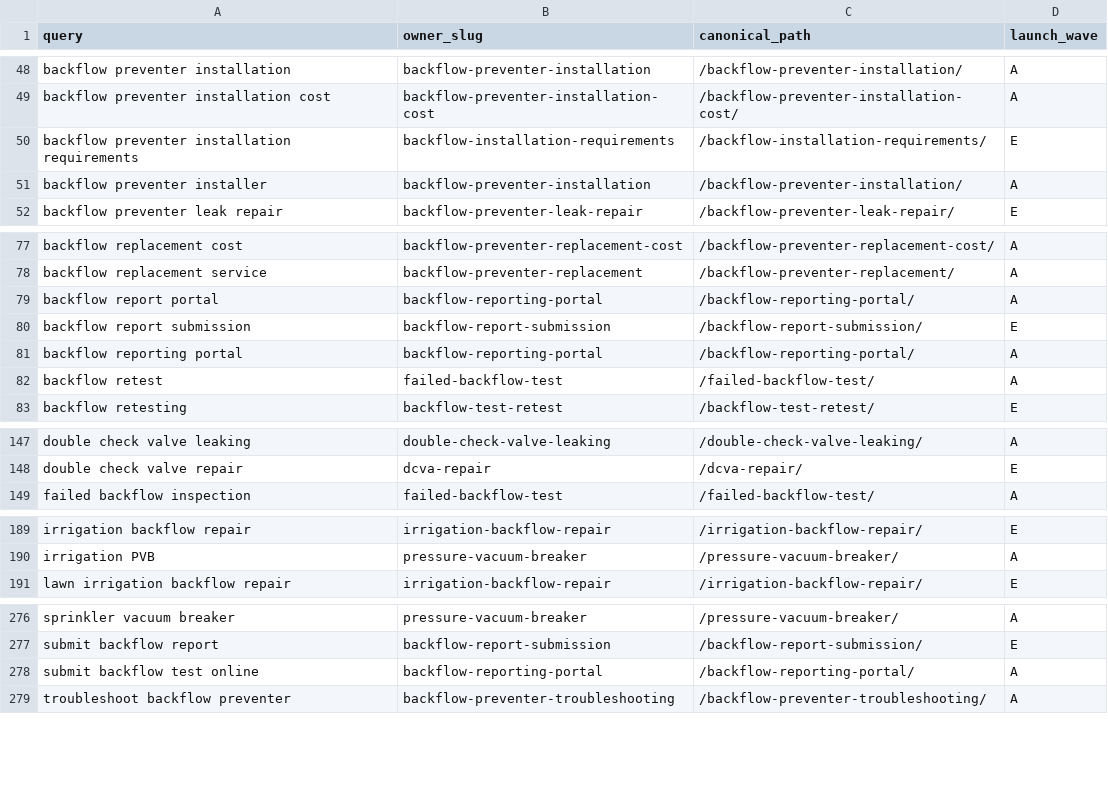
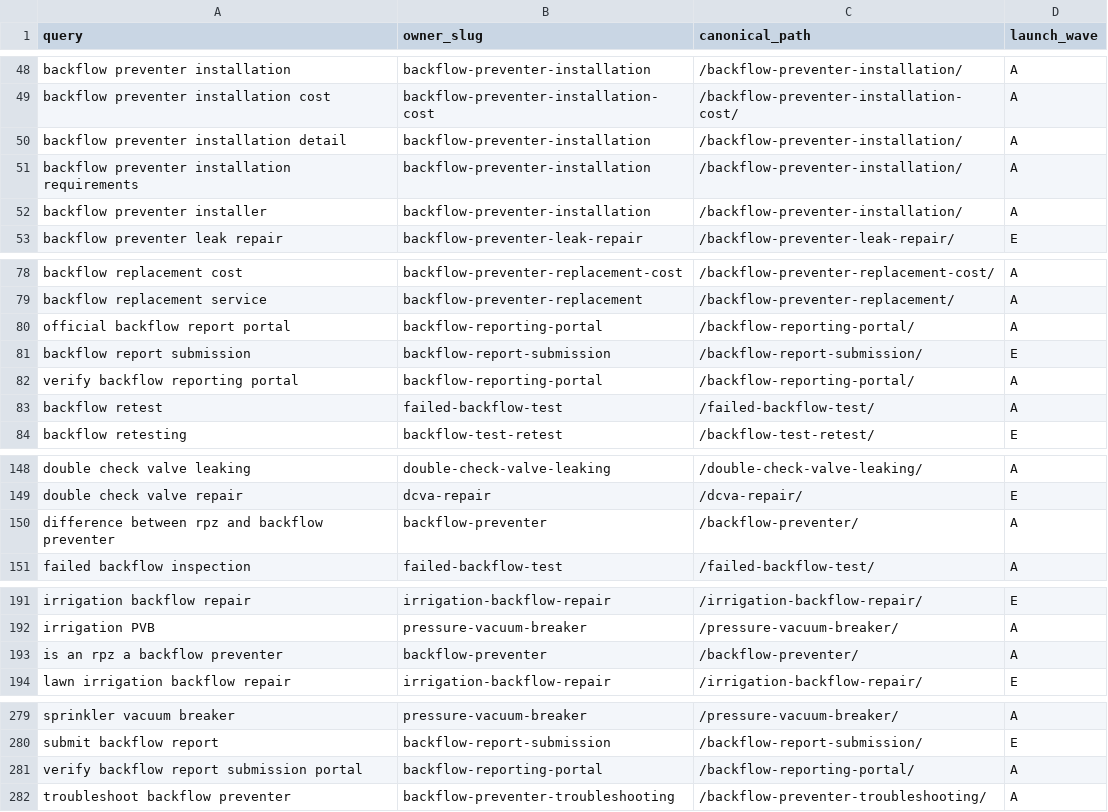
Before and after one commit to ichbinhyeok/backflowverdict, a CSV file: data/decision-query-ownership.csv, drawn as a sheet; only a part is shown, gaps mark what is left out.

Commit message:
feat: sharpen high-intent SEO ownership
Strengthen repair-kit, installation, RPZ, and portal-intent pages with clearer query ownership, internal links, structured data, and regression coverage.

```diff
--- a/data/decision-query-ownership.csv
+++ b/data/decision-query-ownership.csv
@@ -49,3 +49,4 @@
 "backflow preventer installation cost","backflow-preventer-installation-cost","/backflow-preventer-installation-cost/","A"
-"backflow preventer installation requirements","backflow-installation-requirements","/backflow-installation-requirements/","E"
+"backflow preventer installation detail","backflow-preventer-installation","/backflow-preventer-installation/","A"
+"backflow preventer installation requirements","backflow-preventer-installation","/backflow-preventer-installation/","A"
 "backflow preventer installer","backflow-preventer-installation","/backflow-preventer-installation/","A"
@@ -78,5 +79,5 @@
 "backflow replacement service","backflow-preventer-replacement","/backflow-preventer-replacement/","A"
-"backflow report portal","backflow-reporting-portal","/backflow-reporting-portal/","A"
+"official backflow report portal","backflow-reporting-portal","/backflow-reporting-portal/","A"
 "backflow report submission","backflow-report-submission","/backflow-report-submission/","E"
-"backflow reporting portal","backflow-reporting-portal","/backflow-reporting-portal/","A"
+"verify backflow reporting portal","backflow-reporting-portal","/backflow-reporting-portal/","A"
 "backflow retest","failed-backflow-test","/failed-backflow-test/","A"
@@ -148,2 +149,3 @@
 "double check valve repair","dcva-repair","/dcva-repair/","E"
+"difference between rpz and backflow preventer","backflow-preventer","/backflow-preventer/","A"
 "failed backflow inspection","failed-backflow-test","/failed-backflow-test/","A"
@@ -190,2 +192,3 @@
 "irrigation PVB","pressure-vacuum-breaker","/pressure-vacuum-breaker/","A"
+"is an rpz a backflow preventer","backflow-preventer","/backflow-preventer/","A"
 "lawn irrigation backflow repair","irrigation-backflow-repair","/irrigation-backflow-repair/","E"
@@ -277,3 +280,3 @@
 "submit backflow report","backflow-report-submission","/backflow-report-submission/","E"
-"submit backflow test online","backflow-reporting-portal","/backflow-reporting-portal/","A"
+"verify backflow report submission portal","backflow-reporting-portal","/backflow-reporting-portal/","A"
 "troubleshoot backflow preventer","backflow-preventer-troubleshooting","/backflow-preventer-troubleshooting/","A"
```
Also changed, not shown: 13 other files.
